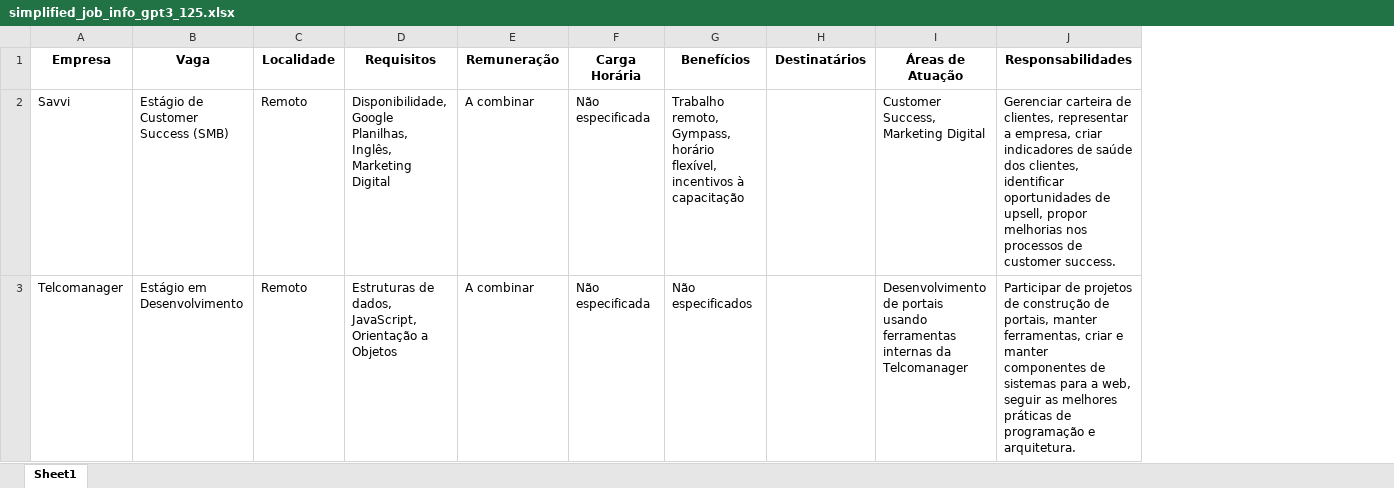
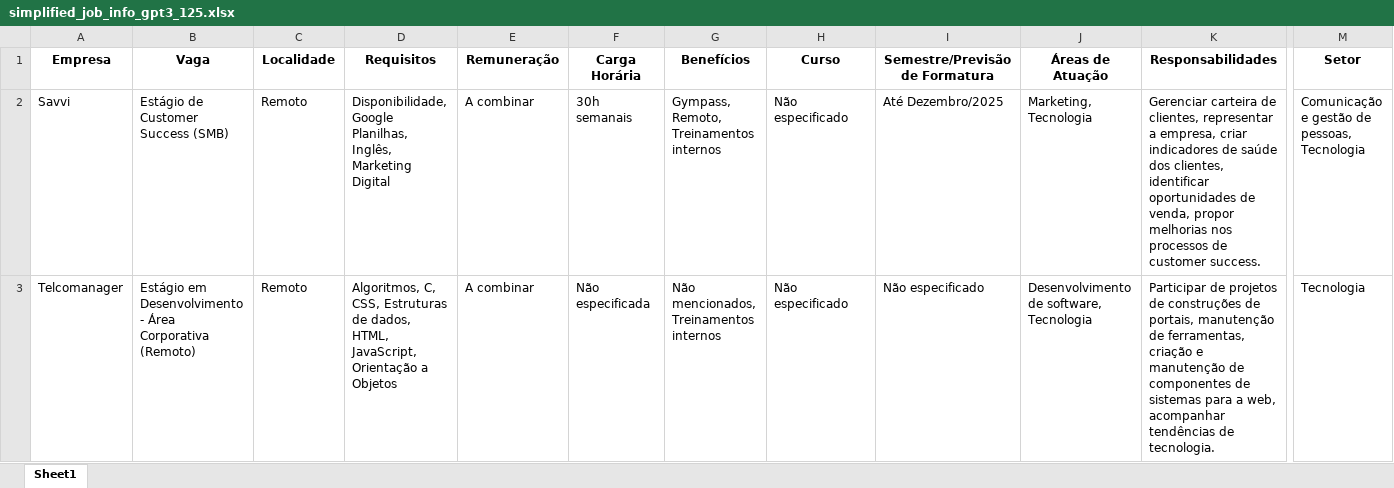
Before and after one commit to denilsonsoares/CHATBOT_CEE, an Excel workbook: simplified_job_info_gpt3_125.xlsx, sheet Sheet1, drawn as a sheet; only a part is shown, gaps mark what is left out; values as stored, in another font and other column widths than the file's, no borders; addresses are those after the commit; the diff covers the shown part only; the diff names each change by its address in the sheet, - before the commit and + after, or states it on an @@ line.

Commit message:
Curso e Semestre/ Subs_Requisitos

```diff
--- a/simplified_job_info_gpt3_125.xlsx (sheet Sheet1)
+++ b/simplified_job_info_gpt3_125.xlsx (sheet Sheet1)
+column I (Semestre/Previsão de Formatura), rows 2-3: Até Dezembro/2025 | Não especificado
+column M (Setor), rows 2-3: Comunicação e gestão de pessoas, Tecnologia | Tecnologia
-H1: Destinatários
+H1: Curso
-F2 (Carga Horária): Não especificada
+F2 (Carga Horária): 30h semanais
-G2 (Benefícios): Trabalho remoto, Gympass, horário flexível, incentivos à capacitação
+G2 (Benefícios): Gympass, Remoto, Treinamentos internos
-H2:H3 (Curso): (empty)
+H2:H3 (Curso): Não especificado
-J2 (Áreas de Atuação): Customer Success, Marketing Digital
+J2 (Áreas de Atuação): Marketing, Tecnologia
-K2 (Responsabilidades): …oportunidades de upsell, propor melhorias…
+K2 (Responsabilidades): …oportunidades de venda, propor melhorias…
-B3 (Vaga): Estágio em Desenvolvimento
+B3 (Vaga): Estágio em Desenvolvimento - Área Corporativa (Remoto)
-D3 (Requisitos): Estruturas de dados, JavaScript, Orientação…
+D3 (Requisitos): Algoritmos, C, CSS, Estruturas de dados, HTML, JavaScript, Orientação…
-G3 (Benefícios): Não especificados
+G3 (Benefícios): Não mencionados, Treinamentos internos
-J3 (Áreas de Atuação): Desenvolvimento de portais usando ferramentas internas da Telcomanager
+J3 (Áreas de Atuação): Desenvolvimento de software, Tecnologia
-K3 (Responsabilidades): …projetos de construção de portais, manter ferramentas, criar e manter componentes de sistemas para a web, seguir as melhores práticas de programação e arquitetura.
+K3 (Responsabilidades): …projetos de construções de portais, manutenção de ferramentas, criação e manutenção de componentes de sistemas para a web, acompanhar tendências de tecnologia.
```
Also changed, not shown: 712 edited cells elsewhere in this sheet, job_info_gpt3_125.xlsx, keywords.xlsx, 2 other files.
